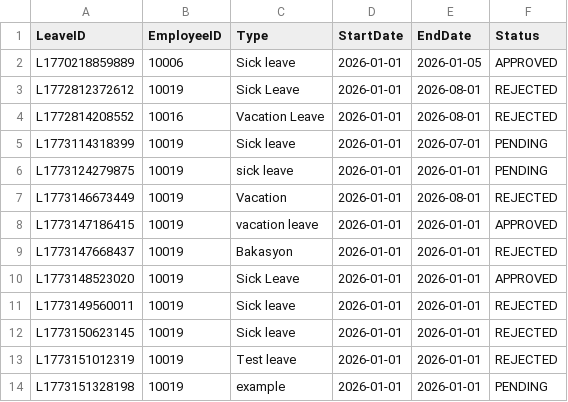
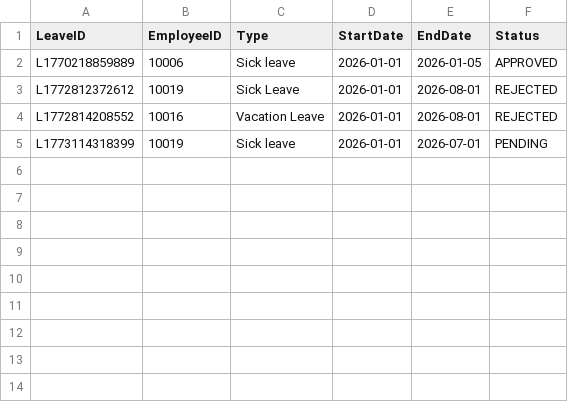
Before and after one commit to GMercullo/OOP, a CSV file: leaves.csv, drawn as a sheet.

```diff
--- a/leaves.csv
+++ b/leaves.csv
@@ -5,10 +5 @@ L1772814208552,10016,Vacation Leave,2026-01-01,2026-08-01,REJECTED
 L1773114318399,10019,Sick leave,2026-01-01,2026-07-01,PENDING
-L1773124279875,10019,sick leave,2026-01-01,2026-01-01,PENDING
-L1773146673449,10019,Vacation,2026-01-01,2026-08-01,REJECTED
-L1773147186415,10019,vacation leave,2026-01-01,2026-01-01,APPROVED
-L1773147668437,10019,Bakasyon,2026-01-01,2026-01-01,REJECTED
-L1773148523020,10019,Sick Leave,2026-01-01,2026-01-01,APPROVED
-L1773149560011,10019,Sick leave,2026-01-01,2026-01-01,REJECTED
-L1773150623145,10019,Sick leave,2026-01-01,2026-01-01,REJECTED
-L1773151012319,10019,Test leave,2026-01-01,2026-01-01,REJECTED
-L1773151328198,10019,example,2026-01-01,2026-01-01,PENDING
```
Also changed, not shown: audit_log.csv, 3 other files.
